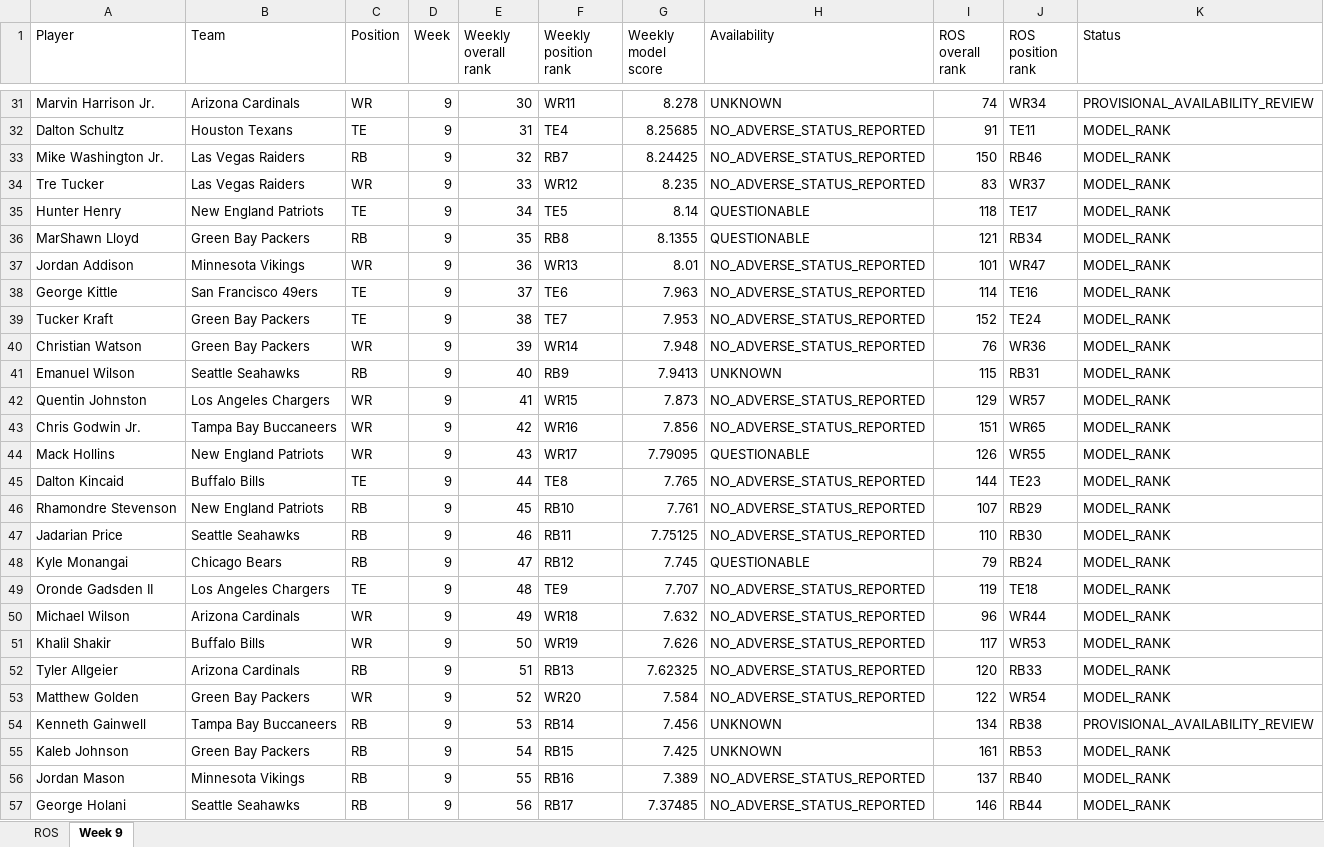
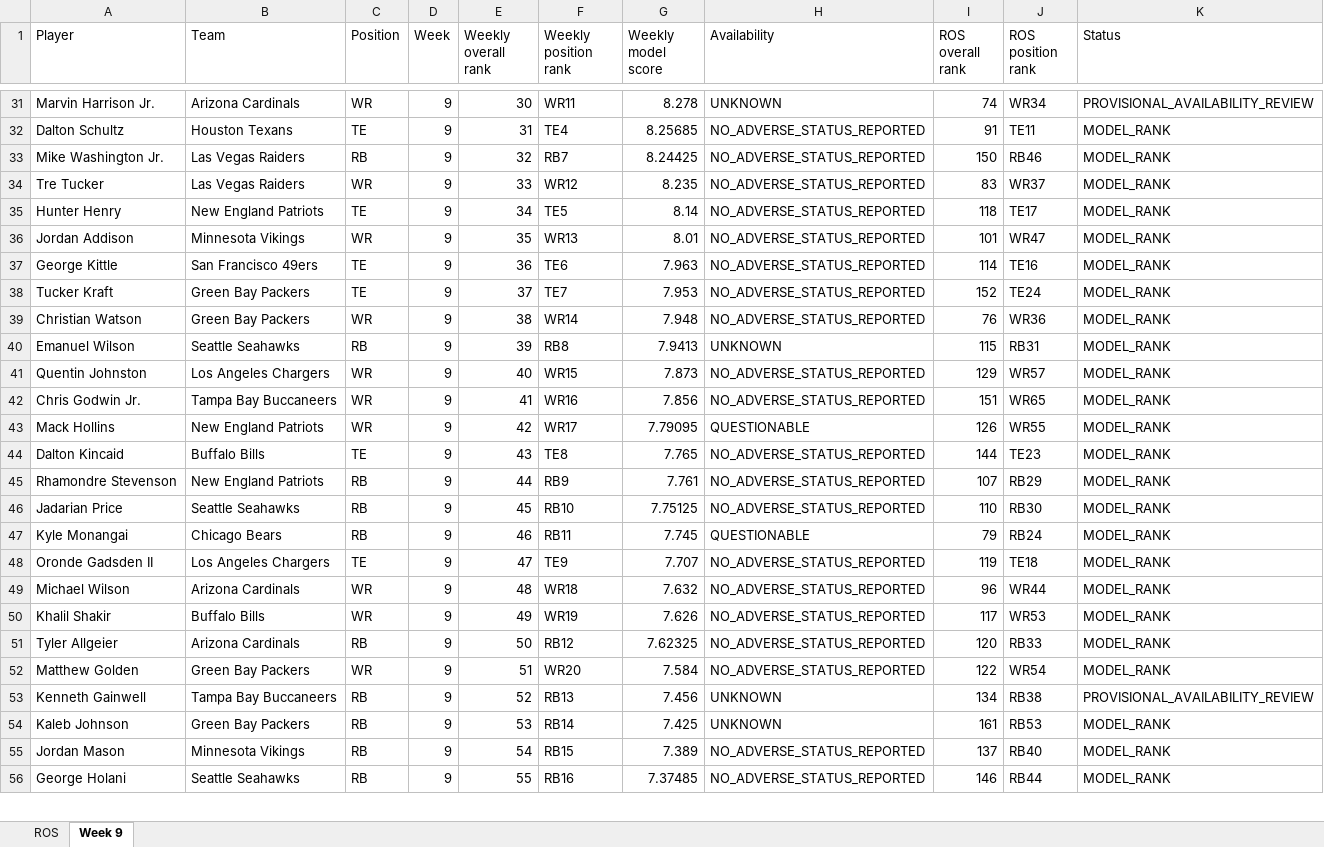
Before and after one commit to brandonlowery013-glitch/-fantasy-2026-player-comparison-, an Excel workbook: exports/fantasy-2026-current.xlsx, sheet Week 9, drawn as a sheet; only a part is shown, gaps mark what is left out; values as stored, in another font and other column widths than the file's, no borders; removed rows and columns are numbered as before the commit, all else as after; the diff covers the shown part only; the diff names each change by its address in the sheet, - before the commit and + after, or states it on an @@ line.

```diff
--- a/exports/fantasy-2026-current.xlsx (sheet Week 9)
+++ b/exports/fantasy-2026-current.xlsx (sheet Week 9)
-H35 (Availability): QUESTIONABLE
+H35 (Availability): NO_ADVERSE_STATUS_REPORTED
-row 36: MarShawn Lloyd | Green Bay Packers | RB | 9 | 35 | RB8 | 8.1355 | QUESTIONABLE | 121 | RB34 | MODEL_RANK
-E36 (Weekly overall rank): 36
+E36 (Weekly overall rank): 35
-E37 (Weekly overall rank): 37
+E37 (Weekly overall rank): 36
-E38 (Weekly overall rank): 38
+E38 (Weekly overall rank): 37
-E39 (Weekly overall rank): 39
+E39 (Weekly overall rank): 38
-E40 (Weekly overall rank): 40
+E40 (Weekly overall rank): 39
-F40 (Weekly position rank): RB9
+F40 (Weekly position rank): RB8
-E41 (Weekly overall rank): 41
+E41 (Weekly overall rank): 40
-E42 (Weekly overall rank): 42
+E42 (Weekly overall rank): 41
-E43 (Weekly overall rank): 43
+E43 (Weekly overall rank): 42
-E44 (Weekly overall rank): 44
+E44 (Weekly overall rank): 43
-E45 (Weekly overall rank): 45
+E45 (Weekly overall rank): 44
-F45 (Weekly position rank): RB10
+F45 (Weekly position rank): RB9
-E46 (Weekly overall rank): 46
+E46 (Weekly overall rank): 45
-F46 (Weekly position rank): RB11
+F46 (Weekly position rank): RB10
-E47 (Weekly overall rank): 47
+E47 (Weekly overall rank): 46
-F47 (Weekly position rank): RB12
+F47 (Weekly position rank): RB11
-E48 (Weekly overall rank): 48
+E48 (Weekly overall rank): 47
-E49 (Weekly overall rank): 49
+E49 (Weekly overall rank): 48
-E50 (Weekly overall rank): 50
+E50 (Weekly overall rank): 49
-E51 (Weekly overall rank): 51
+E51 (Weekly overall rank): 50
-F51 (Weekly position rank): RB13
+F51 (Weekly position rank): RB12
-E52 (Weekly overall rank): 52
+E52 (Weekly overall rank): 51
-E53 (Weekly overall rank): 53
+E53 (Weekly overall rank): 52
-F53 (Weekly position rank): RB14
+F53 (Weekly position rank): RB13
-E54 (Weekly overall rank): 54
+E54 (Weekly overall rank): 53
-F54 (Weekly position rank): RB15
+F54 (Weekly position rank): RB14
-E55 (Weekly overall rank): 55
+E55 (Weekly overall rank): 54
-F55 (Weekly position rank): RB16
+F55 (Weekly position rank): RB15
-E56 (Weekly overall rank): 56
+E56 (Weekly overall rank): 55
-F56 (Weekly position rank): RB17
+F56 (Weekly position rank): RB16
```
Also changed, not shown: 1 added row and 22 edited cells elsewhere in this sheet, 32 other files.
